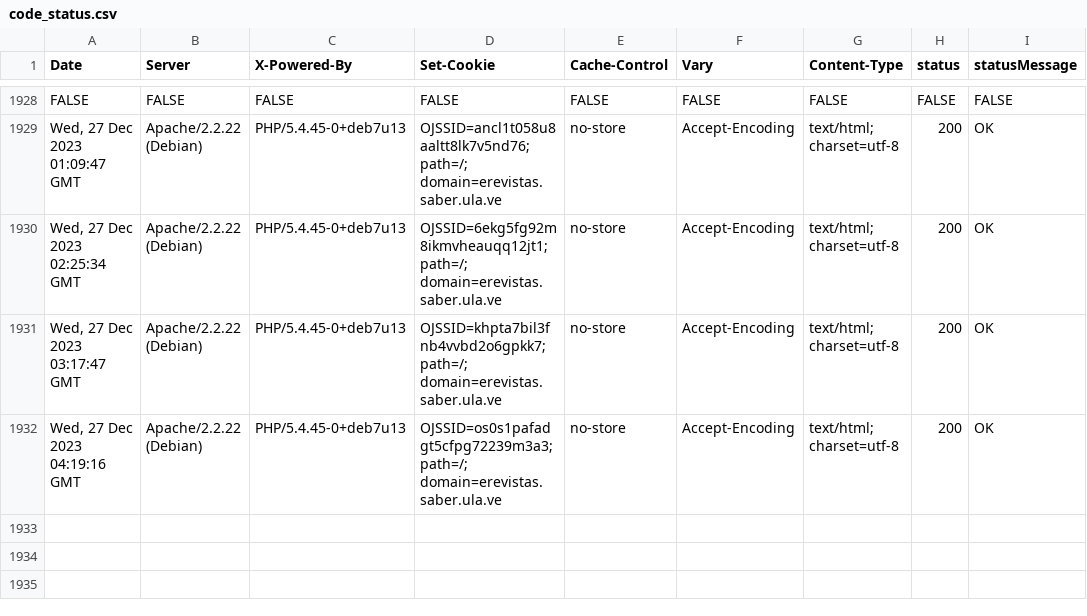
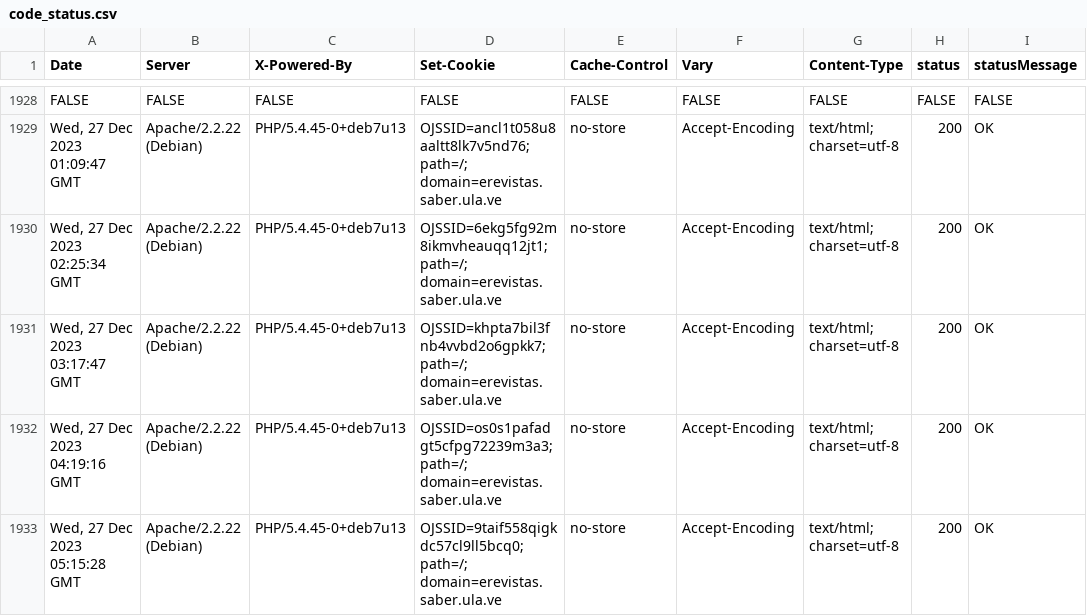
Before and after one commit to luismmontilla/EcotropicosWebStatus, a CSV file: code_status.csv, drawn as a sheet; only a part is shown, gaps mark what is left out.

Commit message:
Append data to CSV

```diff
--- a/code_status.csv
+++ b/code_status.csv
@@ -1932 +1932,2 @@ FALSE,FALSE,FALSE,FALSE,FALSE,FALSE,FALSE,FALSE,FALSE
 "Wed, 27 Dec 2023 04:19:16 GMT","Apache/2.2.22 (Debian)","PHP/5.4.45-0+deb7u13","OJSSID=os0s1pafadgt5cfpg72239m3a3; path=/; domain=erevistas.saber.ula.ve","no-store","Accept-Encoding","text/html; charset=utf-8","200","OK"
+"Wed, 27 Dec 2023 05:15:28 GMT","Apache/2.2.22 (Debian)","PHP/5.4.45-0+deb7u13","OJSSID=9taif558qigkdc57cl9ll5bcq0; path=/; domain=erevistas.saber.ula.ve","no-store","Accept-Encoding","text/html; charset=utf-8","200","OK"
```
